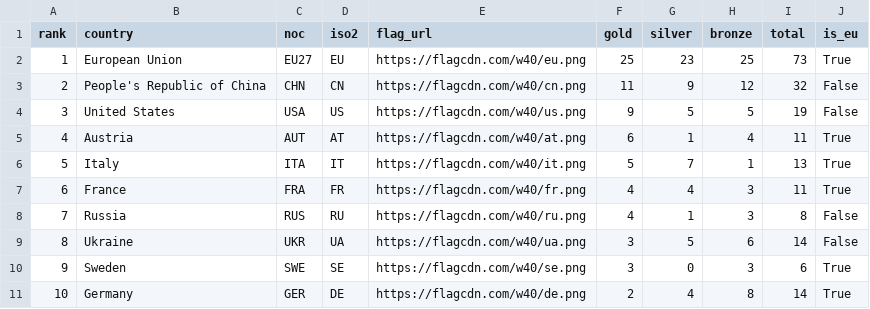
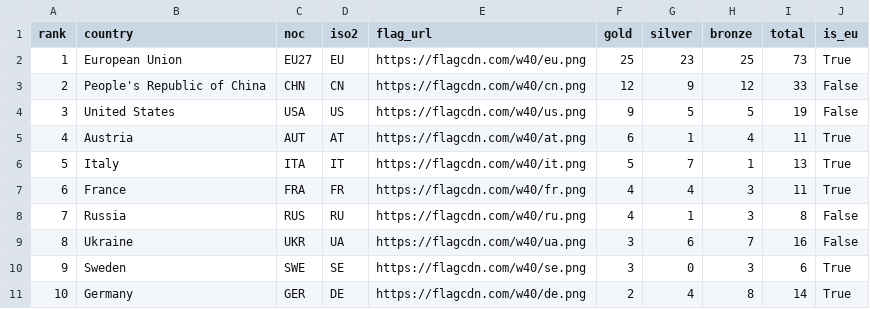
Before and after one commit to Eddimed/medal_table_tweaked, a CSV file: data/medals_eu_paralympics.csv, drawn as a sheet; only a part is shown.

```diff
--- a/data/medals_eu_paralympics.csv
+++ b/data/medals_eu_paralympics.csv
@@ -2,3 +2,3 @@ rank,country,noc,iso2,flag_url,gold,silver,bronze,total,is_eu
 1,European Union,EU27,EU,https://flagcdn.com/w40/eu.png,25,23,25,73,True
-2,People's Republic of China,CHN,CN,https://flagcdn.com/w40/cn.png,11,9,12,32,False
+2,People's Republic of China,CHN,CN,https://flagcdn.com/w40/cn.png,12,9,12,33,False
 3,United States,USA,US,https://flagcdn.com/w40/us.png,9,5,5,19,False
@@ -8,3 +8,3 @@ rank,country,noc,iso2,flag_url,gold,silver,bronze,total,is_eu
 7,Russia,RUS,RU,https://flagcdn.com/w40/ru.png,4,1,3,8,False
-8,Ukraine,UKR,UA,https://flagcdn.com/w40/ua.png,3,5,6,14,False
+8,Ukraine,UKR,UA,https://flagcdn.com/w40/ua.png,3,6,7,16,False
 9,Sweden,SWE,SE,https://flagcdn.com/w40/se.png,3,0,3,6,True
```
Also changed, not shown: 2 other files.
